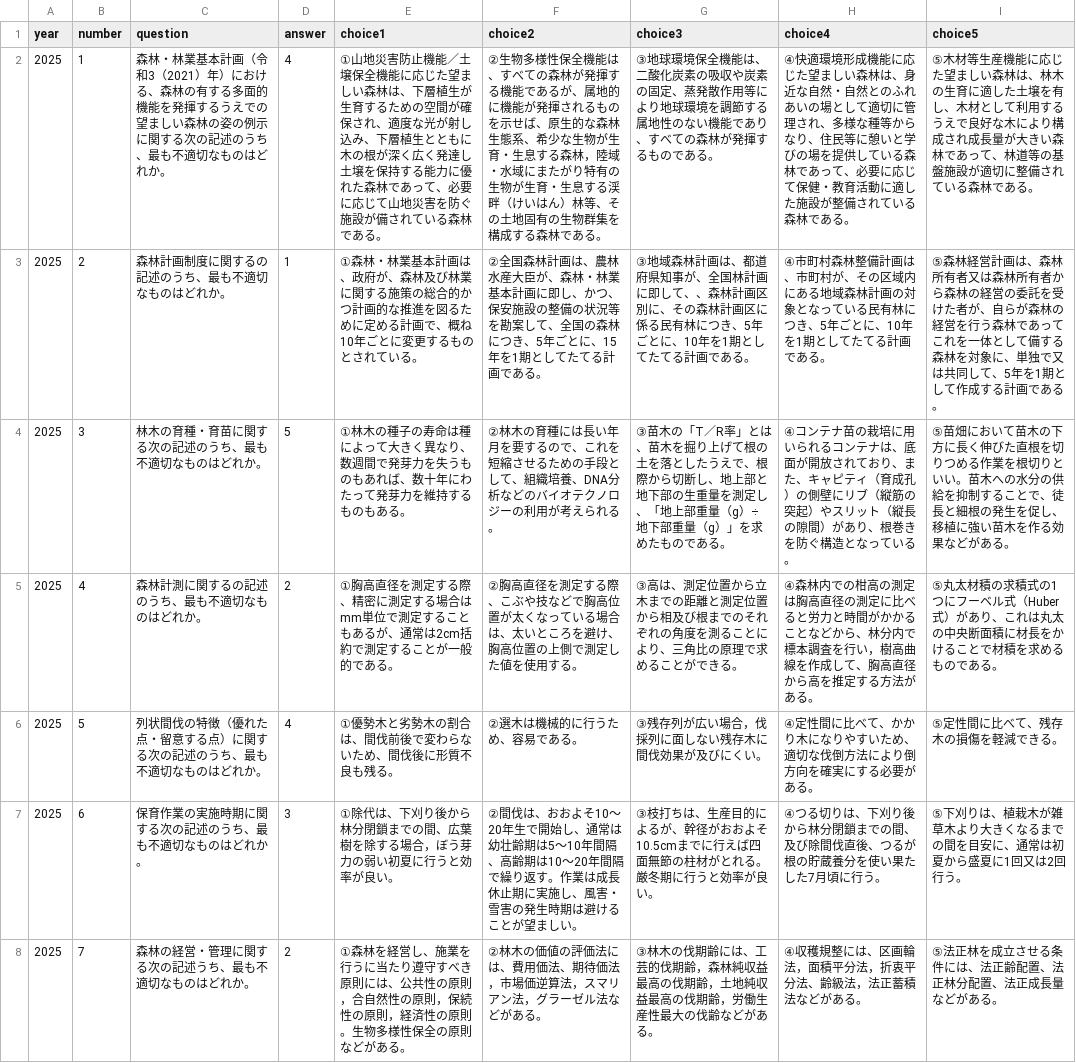
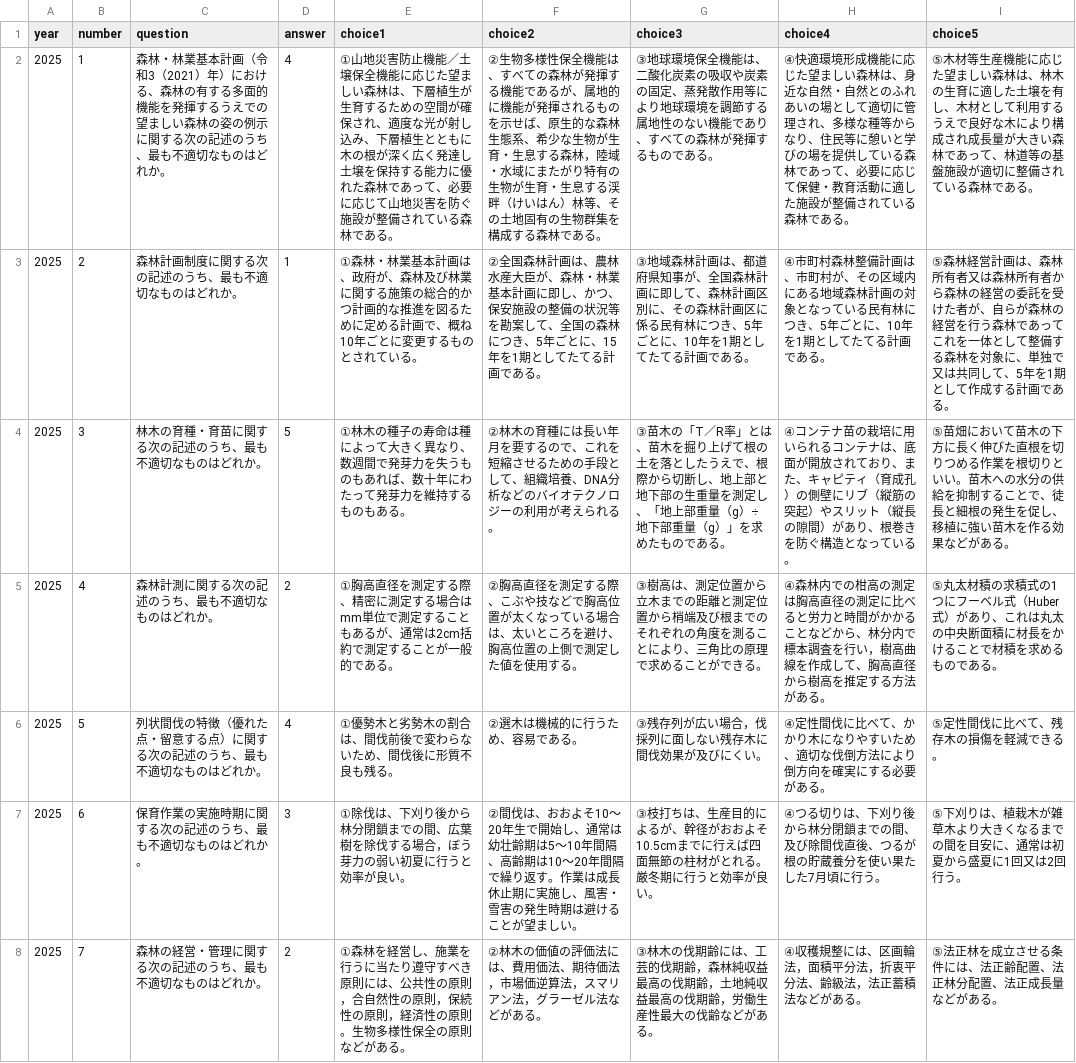
Before and after one commit to wataru1010koga-eng/expl-past-exam, a CSV file: content/r7/r7_questions.csv, drawn as a sheet; only a part is shown; the diff covers the shown part only; the diff names each change by its address in the sheet, - before the commit and + after, or states it on an @@ line.

```diff
--- a/content/r7/r7_questions.csv
+++ b/content/r7/r7_questions.csv
-E2 (choice1): …ぐ施設が備されて…
+E2 (choice1): …ぐ施設が整備されて…
-C3 (question): 森林計画制度に関するの記述のうち、最も不適切なものはどれか。
+C3 (question): 森林計画制度に関する次の記述のうち、最も不適切なものはどれか。
-G3 (choice3): …が、全国林計画に即して、、森林計…
+G3 (choice3): …が、全国森林計画に即して、森林計…
-I3 (choice5): …体として備する森…
+I3 (choice5): …体として整備する森…
-C5 (question): 森林計測に関するの記述のうち、最も不適切なものはどれか。
+C5 (question): 森林計測に関する次の記述のうち、最も不適切なものはどれか。
-G5 (choice3): ③高は、測定位置から立木までの距離と測定位置から相及び根ま…
+G5 (choice3): ③樹高は、測定位置から立木までの距離と測定位置から梢端及び根ま…
-H5 (choice4): …直径から高を推定…
+H5 (choice4): …直径から樹高を推定…
-H6 (choice4): ④定性間に比べて…
+H6 (choice4): ④定性間伐に比べて…
-I6 (choice5): ⑤定性間に比べて、残存木の損傷を軽減できる。
+I6 (choice5): ⑤定性間伐に比べて、残存木の損傷を軽減できる。
-E7 (choice1): ①除代は、下刈り後から林分閉鎖までの間、広葉樹を除する場合…
+E7 (choice1): ①除伐は、下刈り後から林分閉鎖までの間、広葉樹を除伐する場合…
-C8 (question): 森林の経営・管理に関する次の記述うち、最も不適切なものはどれか。
+C8 (question): 森林の経営・管理に関する次の記述のうち、最も不適切なものはどれか。
```
Also changed, not shown: 29 edited cells elsewhere in this file.
